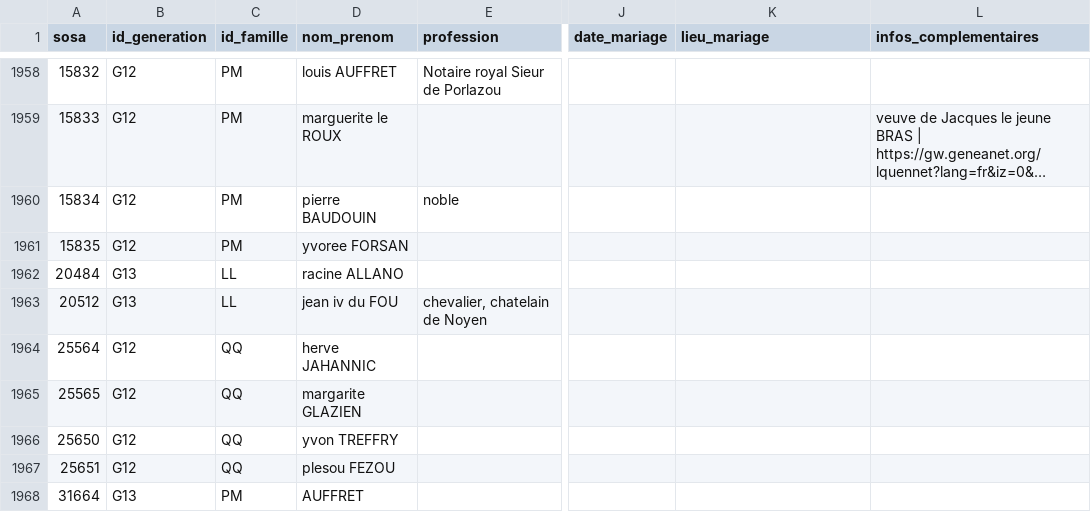
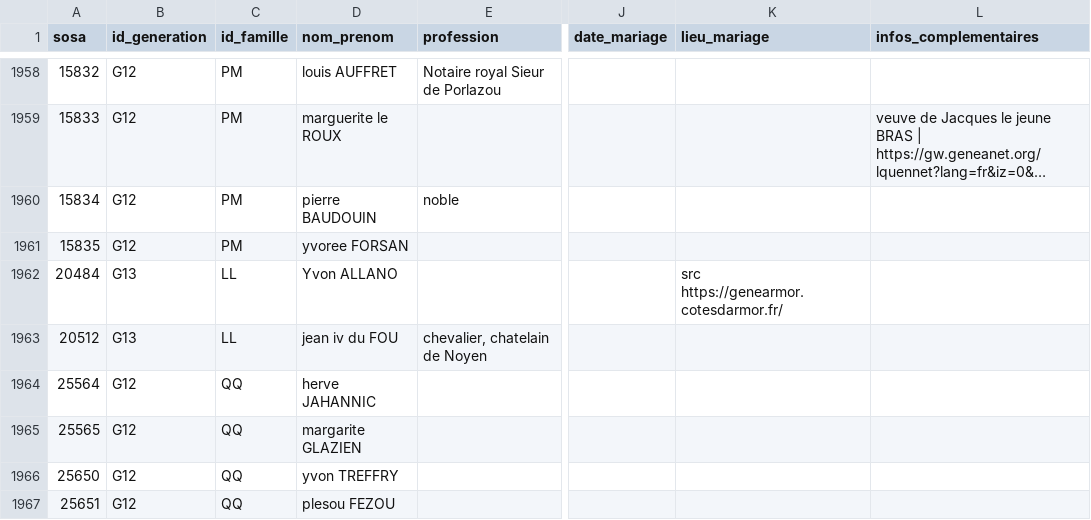
Before and after one commit to katseblodo/Aieux_mes_racines, a CSV file: individus_nettoye.csv, drawn as a sheet; only a part is shown, gaps mark what is left out; the shorter side is filled out with more unchanged rows; long unchanged cells end in …; the diff names each change by its address in the sheet, - before the commit and + after, or states it on an @@ line.

Commit message:
Update individus_nettoye.csv

```diff
--- a/individus_nettoye.csv
+++ b/individus_nettoye.csv
-D1962 (nom_prenom): racine ALLANO
+D1962 (nom_prenom): Yvon ALLANO
-K1962 (lieu_mariage): (empty)
+K1962 (lieu_mariage): src https://genearmor.cotesdarmor.fr/
```
